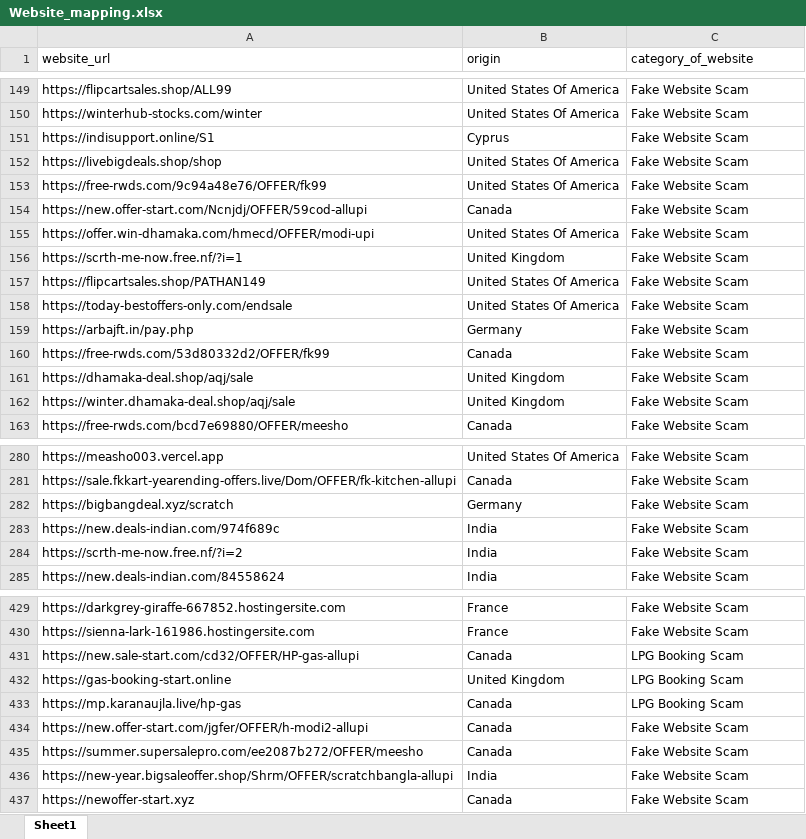
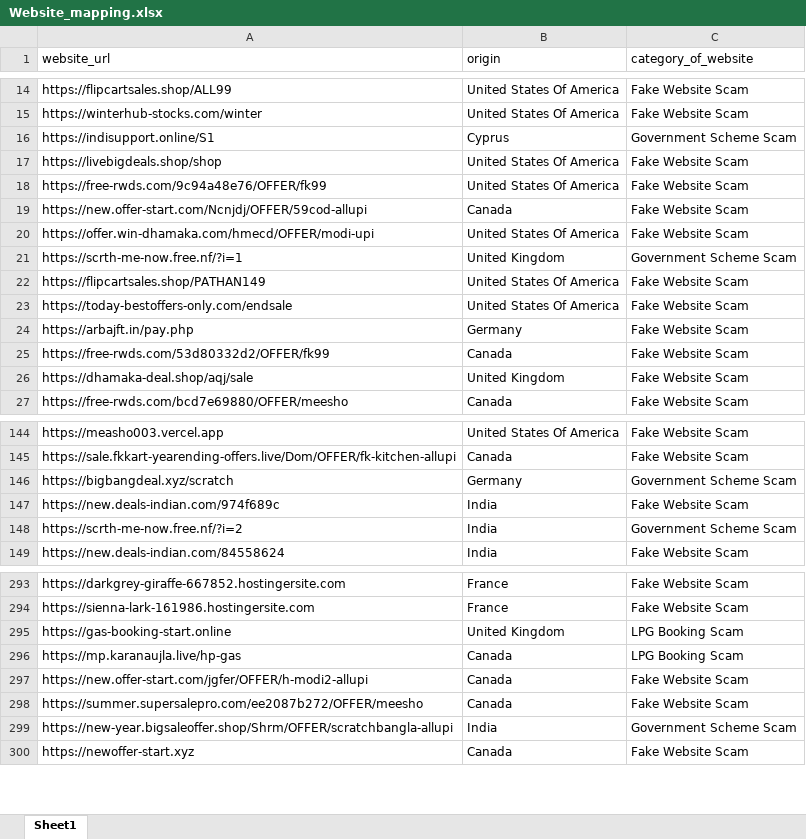
Before and after one commit to shubhankarshukla06/Investment-Scam-Dashboard, an Excel workbook: excel_data/Website_mapping.xlsx, sheet Sheet1, drawn as a sheet; only a part is shown, gaps mark what is left out; values as stored, in another font and other column widths than the file's, no cell formats; removed rows and columns are numbered as before the commit, all else as after; the diff covers the shown part only; the diff names each change by its address in the sheet, - before the commit and + after, or states it on an @@ line.

Commit message:
Updated app, index page and added website mapping data

```diff
--- a/excel_data/Website_mapping.xlsx (sheet Sheet1)
+++ b/excel_data/Website_mapping.xlsx (sheet Sheet1)
-C16 (category_of_website): Fake Website Scam
+C16 (category_of_website): Government Scheme Scam
-C21 (category_of_website): Fake Website Scam
+C21 (category_of_website): Government Scheme Scam
-row 162: https://winter.dhamaka-deal.shop/aqj/sale | United Kingdom | Fake Website Scam
-C146 (category_of_website): Fake Website Scam
+C146 (category_of_website): Government Scheme Scam
-C148 (category_of_website): Fake Website Scam
+C148 (category_of_website): Government Scheme Scam
-row 431: https://new.sale-start.com/cd32/OFFER/HP-gas-allupi | Canada | LPG Booking Scam
-C299 (category_of_website): Fake Website Scam
+C299 (category_of_website): Government Scheme Scam
```
Also changed, not shown: 38 added rows and 135 moved rows elsewhere in this sheet, cell formats, 2 other files.
